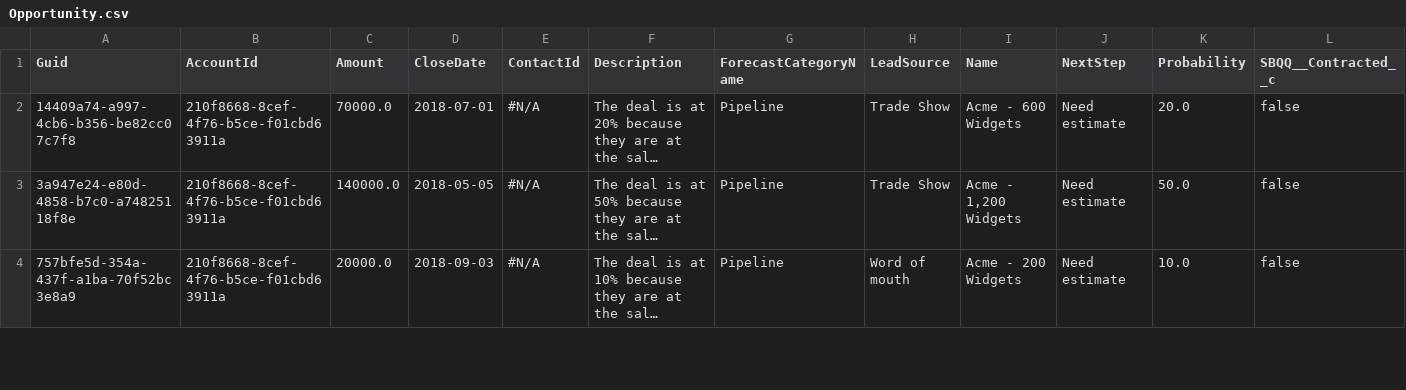
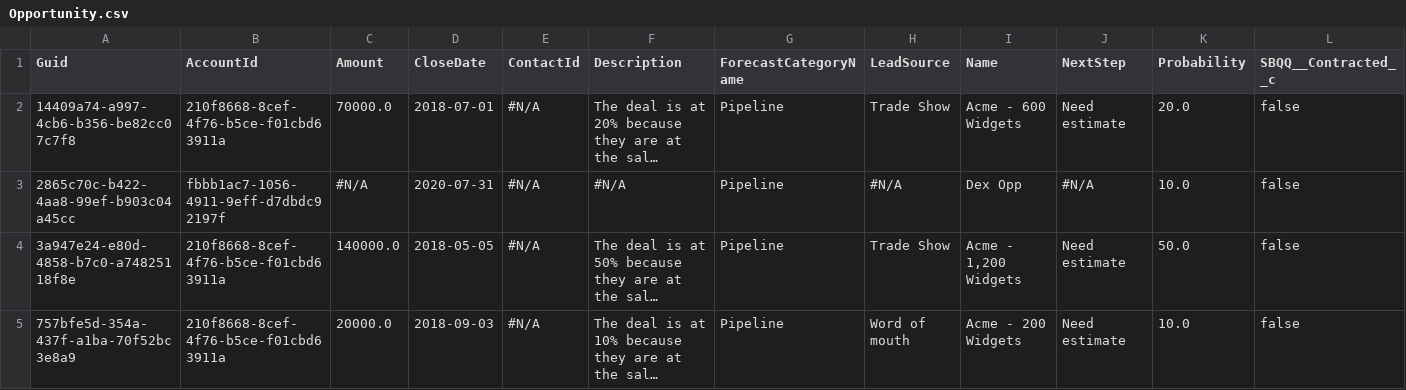
Before and after one commit to Prodlymoover/CPQTest7, a CSV file: Opportunity.csv, drawn as a sheet; only a part is shown; long unchanged cells end in …; rows hold the shown columns only; the diff names each change by its address in the sheet, - before the commit and + after, or states it on an @@ line.

```diff
--- a/Opportunity.csv
+++ b/Opportunity.csv
+row 3: 2865c70c-b422-4aa8-99ef-b903c04a45cc | fbbb1ac7-1056-4911-9eff-d7dbdc92197f | #N/A | 2020-07-31 | #N/A | #N/A | Pipeline | #N/A | Dex Opp | #N/A | 10.0 | false
```
Also changed, not shown: Account.csv, Asset.csv, 3 other files.
